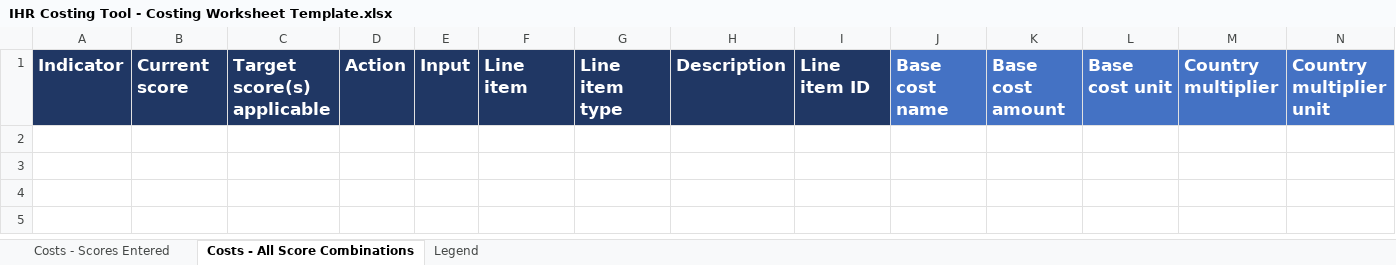
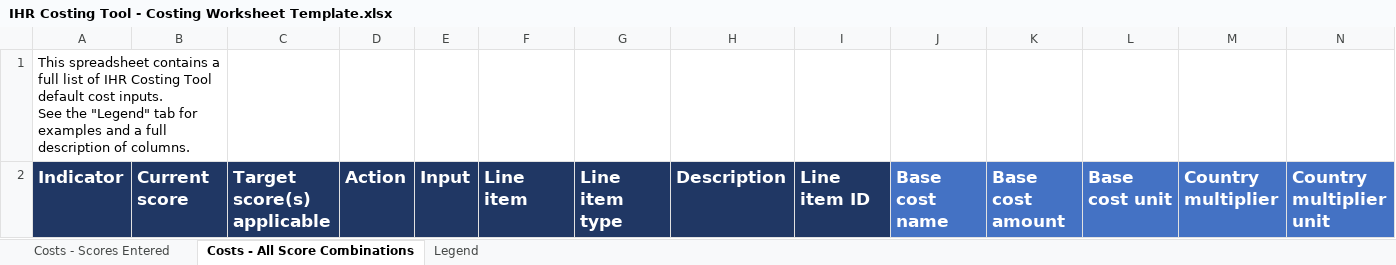
Before and after one commit to talus-analytics-bus/ihr-costing-tool-2, an Excel workbook: export/IHR Costing Tool - Costing Worksheet Template.xlsx, sheet Costs - All Score Combinations, drawn as a sheet; only a part is shown; values as stored, in another font and other column widths than the file's, no borders; rows hold the shown columns only; ↵ is a line break in a cell; the diff names each change by its address in the sheet, - before the commit and + after, or states it on an @@ line.

```diff
--- a/export/IHR Costing Tool - Costing Worksheet Template.xlsx (sheet Costs - All Score Combinations)
+++ b/export/IHR Costing Tool - Costing Worksheet Template.xlsx (sheet Costs - All Score Combinations)
+row 1: This spreadsheet contains a full list of IHR Costing Tool default cost inputs. ↵ See the "Legend" tab for examples and a full description of columns.
```
Also changed, not shown: sheet Legend, sheet Costs - Scores Entered, 1 other file.
